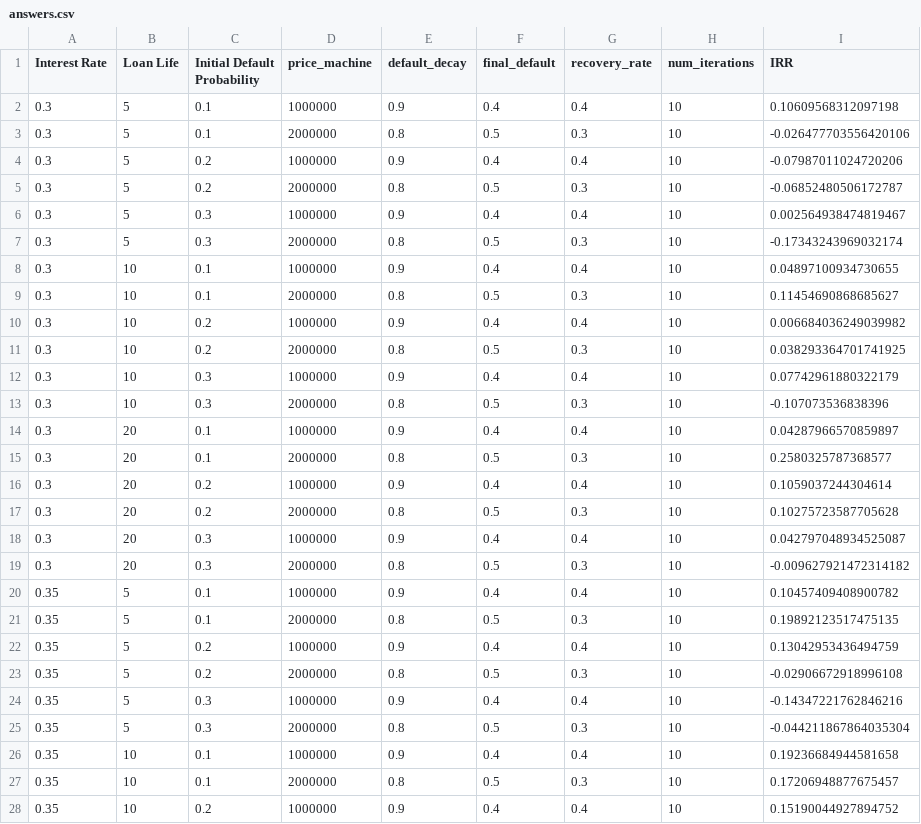
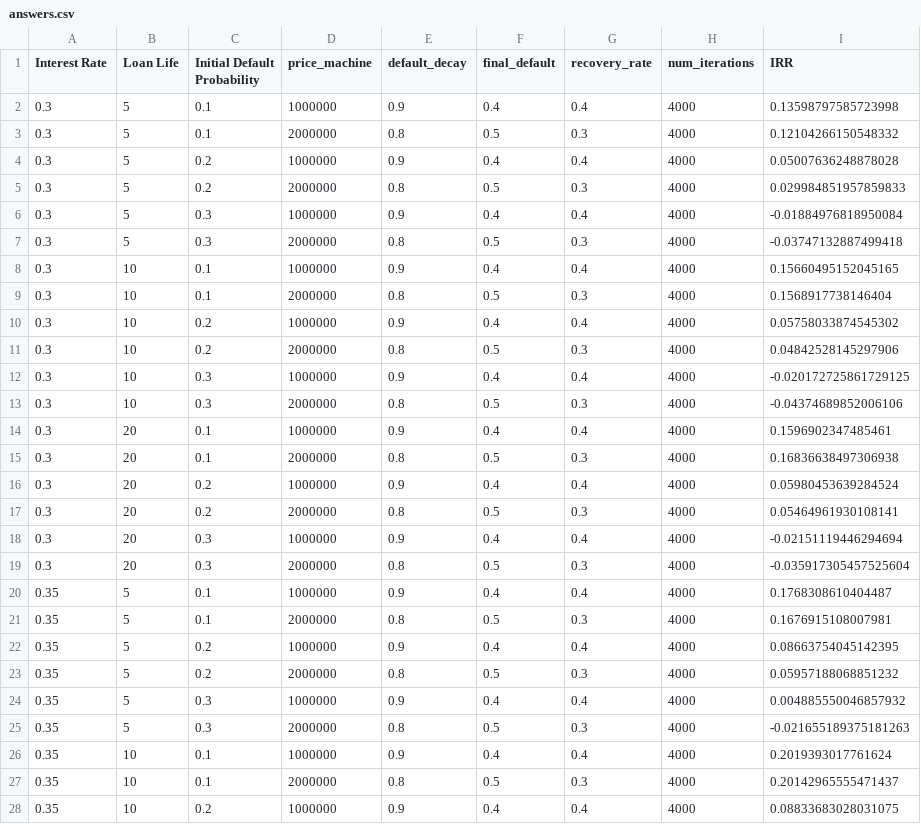
Before and after one commit to nickderobertis/fin-model-course, a CSV file: fin_model_course/gradetools/project_2/answers.csv, drawn as a sheet; only a part is shown; the diff covers the shown part only.

Commit message:
Add answers with 4,000 iterations

```diff
--- a/fin_model_course/gradetools/project_2/answers.csv
+++ b/fin_model_course/gradetools/project_2/answers.csv
@@ -1,28 +1,28 @@
 Interest Rate,Loan Life,Initial Default Probability,price_machine,default_decay,final_default,recovery_rate,num_iterations,IRR
-0.3,5,0.1,1000000,0.9,0.4,0.4,10,0.10609568312097198
-0.3,5,0.1,2000000,0.8,0.5,0.3,10,-0.026477703556420106
-0.3,5,0.2,1000000,0.9,0.4,0.4,10,-0.07987011024720206
-0.3,5,0.2,2000000,0.8,0.5,0.3,10,-0.06852480506172787
-0.3,5,0.3,1000000,0.9,0.4,0.4,10,0.002564938474819467
-0.3,5,0.3,2000000,0.8,0.5,0.3,10,-0.17343243969032174
-0.3,10,0.1,1000000,0.9,0.4,0.4,10,0.04897100934730655
-0.3,10,0.1,2000000,0.8,0.5,0.3,10,0.11454690868685627
-0.3,10,0.2,1000000,0.9,0.4,0.4,10,0.006684036249039982
-0.3,10,0.2,2000000,0.8,0.5,0.3,10,0.038293364701741925
-0.3,10,0.3,1000000,0.9,0.4,0.4,10,0.07742961880322179
-0.3,10,0.3,2000000,0.8,0.5,0.3,10,-0.107073536838396
-0.3,20,0.1,1000000,0.9,0.4,0.4,10,0.04287966570859897
-0.3,20,0.1,2000000,0.8,0.5,0.3,10,0.2580325787368577
-0.3,20,0.2,1000000,0.9,0.4,0.4,10,0.1059037244304614
-0.3,20,0.2,2000000,0.8,0.5,0.3,10,0.10275723587705628
-0.3,20,0.3,1000000,0.9,0.4,0.4,10,0.042797048934525087
-0.3,20,0.3,2000000,0.8,0.5,0.3,10,-0.009627921472314182
-0.35,5,0.1,1000000,0.9,0.4,0.4,10,0.10457409408900782
-0.35,5,0.1,2000000,0.8,0.5,0.3,10,0.19892123517475135
-0.35,5,0.2,1000000,0.9,0.4,0.4,10,0.13042953436494759
-0.35,5,0.2,2000000,0.8,0.5,0.3,10,-0.02906672918996108
-0.35,5,0.3,1000000,0.9,0.4,0.4,10,-0.14347221762846216
-0.35,5,0.3,2000000,0.8,0.5,0.3,10,-0.044211867864035304
-0.35,10,0.1,1000000,0.9,0.4,0.4,10,0.19236684944581658
-0.35,10,0.1,2000000,0.8,0.5,0.3,10,0.17206948877675457
-0.35,10,0.2,1000000,0.9,0.4,0.4,10,0.15190044927894752
+0.3,5,0.1,1000000,0.9,0.4,0.4,4000,0.13598797585723998
+0.3,5,0.1,2000000,0.8,0.5,0.3,4000,0.12104266150548332
+0.3,5,0.2,1000000,0.9,0.4,0.4,4000,0.05007636248878028
+0.3,5,0.2,2000000,0.8,0.5,0.3,4000,0.029984851957859833
+0.3,5,0.3,1000000,0.9,0.4,0.4,4000,-0.01884976818950084
+0.3,5,0.3,2000000,0.8,0.5,0.3,4000,-0.03747132887499418
+0.3,10,0.1,1000000,0.9,0.4,0.4,4000,0.15660495152045165
+0.3,10,0.1,2000000,0.8,0.5,0.3,4000,0.1568917738146404
+0.3,10,0.2,1000000,0.9,0.4,0.4,4000,0.05758033874545302
+0.3,10,0.2,2000000,0.8,0.5,0.3,4000,0.04842528145297906
+0.3,10,0.3,1000000,0.9,0.4,0.4,4000,-0.020172725861729125
+0.3,10,0.3,2000000,0.8,0.5,0.3,4000,-0.04374689852006106
+0.3,20,0.1,1000000,0.9,0.4,0.4,4000,0.1596902347485461
+0.3,20,0.1,2000000,0.8,0.5,0.3,4000,0.16836638497306938
+0.3,20,0.2,1000000,0.9,0.4,0.4,4000,0.05980453639284524
+0.3,20,0.2,2000000,0.8,0.5,0.3,4000,0.05464961930108141
+0.3,20,0.3,1000000,0.9,0.4,0.4,4000,-0.02151119446294694
+0.3,20,0.3,2000000,0.8,0.5,0.3,4000,-0.035917305457525604
+0.35,5,0.1,1000000,0.9,0.4,0.4,4000,0.1768308610404487
+0.35,5,0.1,2000000,0.8,0.5,0.3,4000,0.1676915108007981
+0.35,5,0.2,1000000,0.9,0.4,0.4,4000,0.08663754045142395
+0.35,5,0.2,2000000,0.8,0.5,0.3,4000,0.05957188068851232
+0.35,5,0.3,1000000,0.9,0.4,0.4,4000,0.004885550046857932
+0.35,5,0.3,2000000,0.8,0.5,0.3,4000,-0.021655189375181263
+0.35,10,0.1,1000000,0.9,0.4,0.4,4000,0.2019393017761624
+0.35,10,0.1,2000000,0.8,0.5,0.3,4000,0.20142965555471437
+0.35,10,0.2,1000000,0.9,0.4,0.4,4000,0.08833683028031075
```
Also changed, not shown: 54 edited cells elsewhere in this file.
